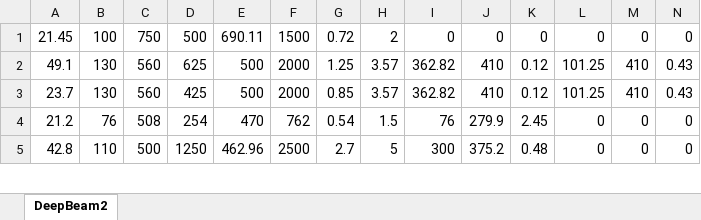
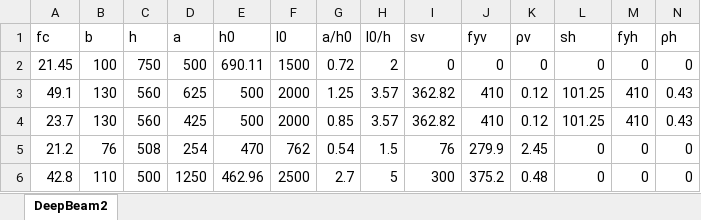
Before and after one commit to dcfeng-87/Ensemble-learning-deep-beam, an Excel workbook: DeepBeam2.xlsx, sheet DeepBeam2, drawn as a sheet; only a part is shown; values as stored, in another font and other column widths than the file's, no borders; rows hold the shown columns only; the diff names each change by its address in the sheet, - before the commit and + after, or states it on an @@ line.

Commit message:
Add files via upload

```diff
--- a/DeepBeam2.xlsx (sheet DeepBeam2)
+++ b/DeepBeam2.xlsx (sheet DeepBeam2)
+row 1: fc | b | h | a | h0 | l0 | a/h0 | l0/h | sv | fyv | ρv | sh | fyh | ρh
```
